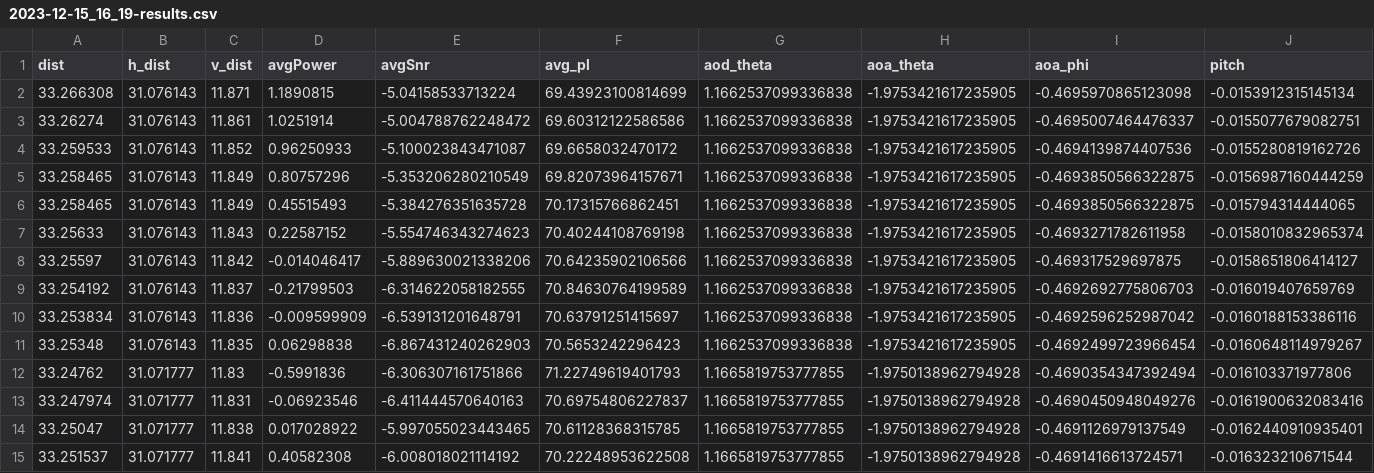
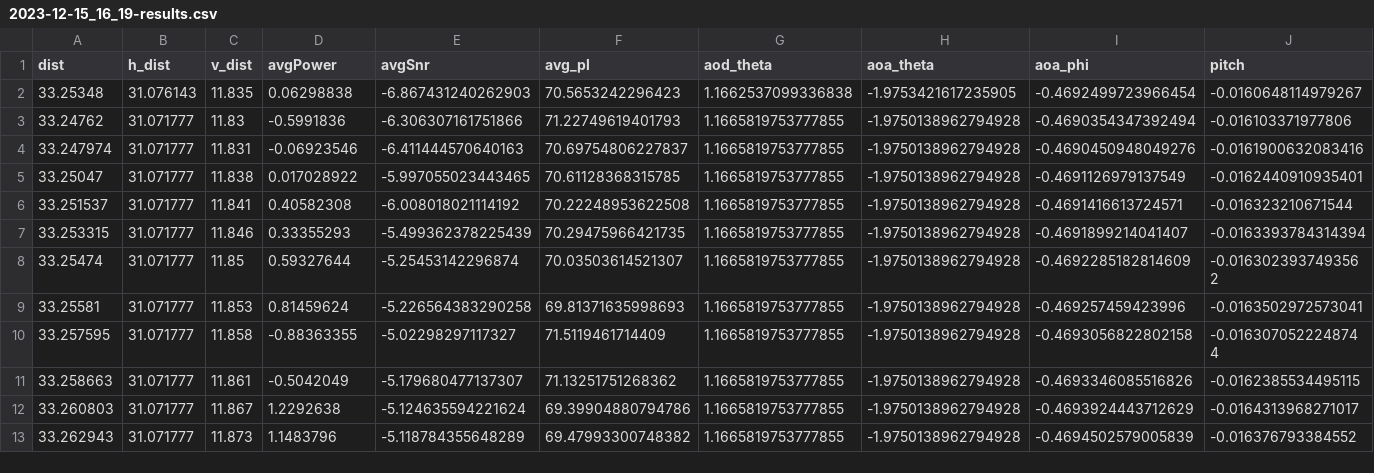
Before and after one commit to joshuamoorexyz/GAN-Channel_Modeling-IntrotoML, a CSV file: dataset/reduced_only_full/2023-12-15_16_19-results.csv (was dataset/reduced/2023-12-15_16_19-results.csv), drawn as a sheet; only a part is shown; the shorter side is filled out with more unchanged rows; rows hold the shown columns only; the diff names each change by its address in the sheet, - before the commit and + after, or states it on an @@ line.

```diff
--- a/dataset/reduced/2023-12-15_16_19-results.csv
+++ b/dataset/reduced_only_full/2023-12-15_16_19-results.csv
-row 2: 33.266308 | 31.076143 | 11.871 | 1.1890815 | -5.04158533713224 | 69.43923100814699 | 1.1662537099336838 | -1.9753421617235905 | -0.4695970865123098 | -0.0153912315145134
-row 3: 33.26274 | 31.076143 | 11.861 | 1.0251914 | -5.004788762248472 | 69.60312122586586 | 1.1662537099336838 | -1.9753421617235905 | -0.4695007464476337 | -0.0155077679082751
-row 4: 33.259533 | 31.076143 | 11.852 | 0.96250933 | -5.100023843471087 | 69.6658032470172 | 1.1662537099336838 | -1.9753421617235905 | -0.4694139874407536 | -0.0155280819162726
-row 5: 33.258465 | 31.076143 | 11.849 | 0.80757296 | -5.353206280210549 | 69.82073964157671 | 1.1662537099336838 | -1.9753421617235905 | -0.4693850566322875 | -0.0156987160444259
-row 6: 33.258465 | 31.076143 | 11.849 | 0.45515493 | -5.384276351635728 | 70.17315766862451 | 1.1662537099336838 | -1.9753421617235905 | -0.4693850566322875 | -0.015794314444065
-row 7: 33.25633 | 31.076143 | 11.843 | 0.22587152 | -5.554746343274623 | 70.40244108769198 | 1.1662537099336838 | -1.9753421617235905 | -0.4693271782611958 | -0.0158010832965374
-row 8: 33.25597 | 31.076143 | 11.842 | -0.014046417 | -5.889630021338206 | 70.64235902106566 | 1.1662537099336838 | -1.9753421617235905 | -0.469317529697875 | -0.0158651806414127
-row 9: 33.254192 | 31.076143 | 11.837 | -0.21799503 | -6.314622058182555 | 70.84630764199589 | 1.1662537099336838 | -1.9753421617235905 | -0.4692692775806703 | -0.016019407659769
-row 10: 33.253834 | 31.076143 | 11.836 | -0.009599909 | -6.539131201648791 | 70.63791251415697 | 1.1662537099336838 | -1.9753421617235905 | -0.4692596252987042 | -0.0160188153386116
```
Also changed, not shown: dataset/reduced_only_full/2023-12-15_15_41-results.csv, dataset/reduced_only_full/2023-12-15_15_58-results.csv, 19 other files.
